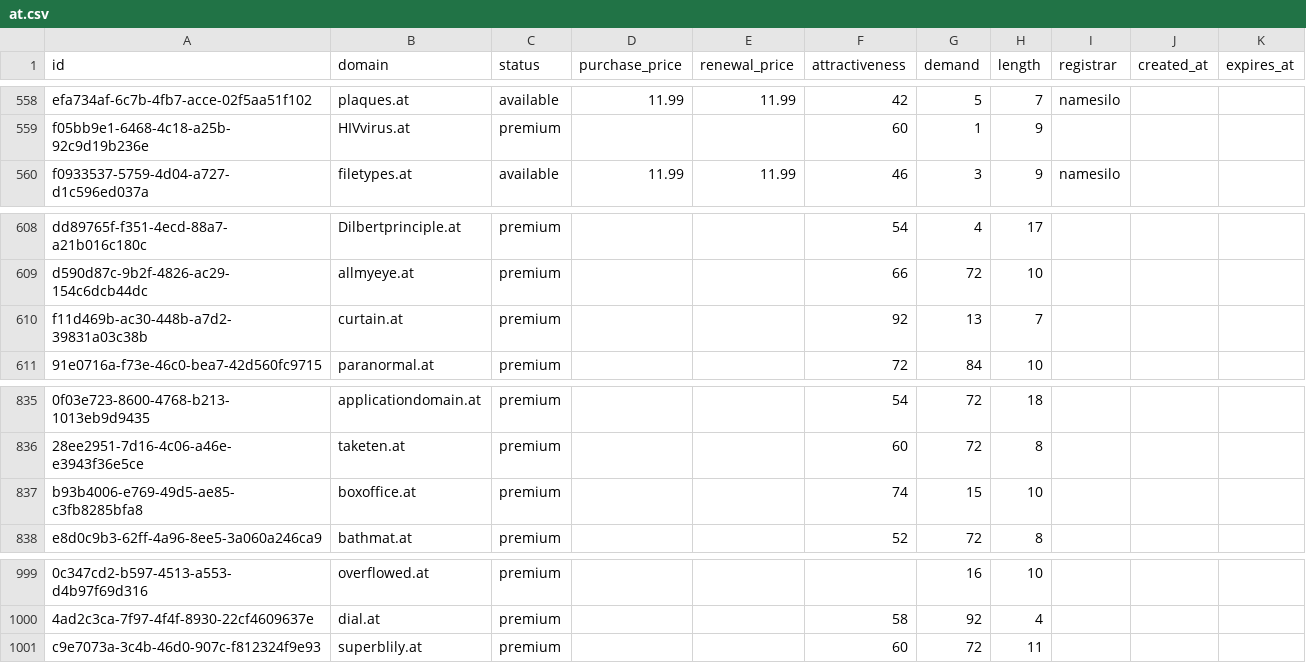
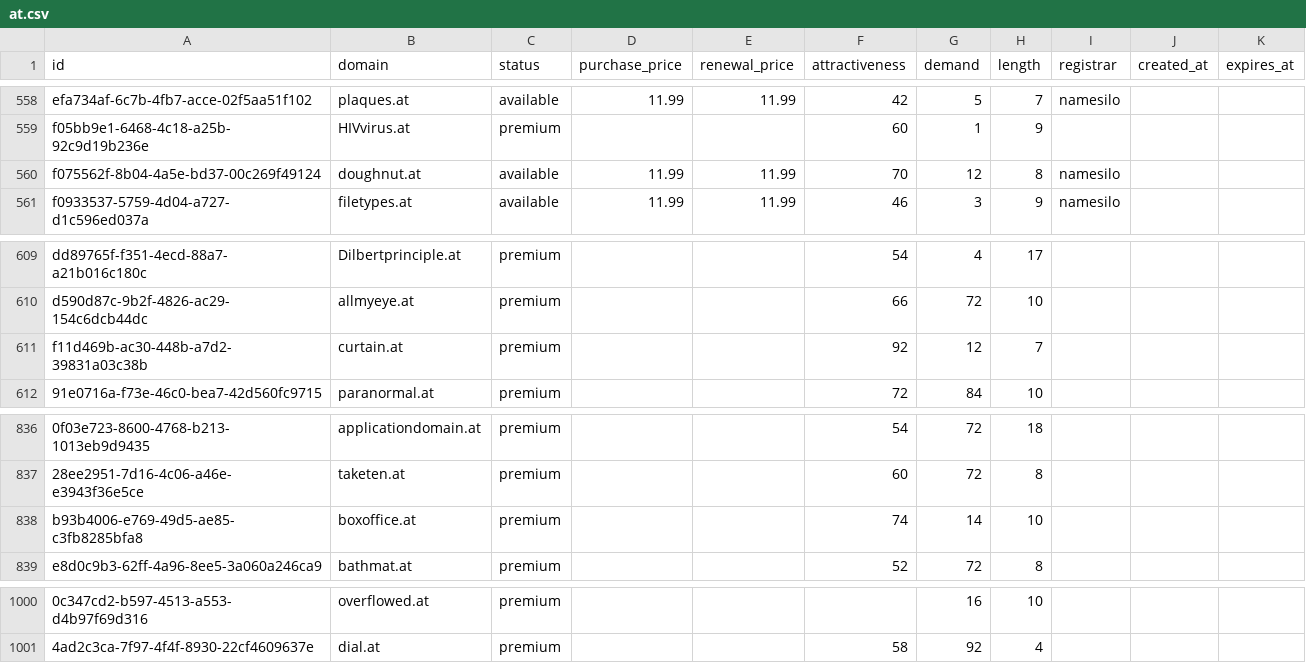
Before and after one commit to UniqueDomains/at-oneword-domains, a CSV file: at.csv, drawn as a sheet; only a part is shown, gaps mark what is left out; removed rows and columns are numbered as before the commit, all else as after; the diff names each change by its address in the sheet, - before the commit and + after, or states it on an @@ line.

Commit message:
Domains update

```diff
--- a/at.csv
+++ b/at.csv
+row 560: f075562f-8b04-4a5e-bd37-00c269f49124 | doughnut.at | available | 11.99 | 11.99 | 70 | 12 | 8 | namesilo
-G611 (demand): 13
+G611 (demand): 12
-G838 (demand): 15
+G838 (demand): 14
-row 1001: c9e7073a-3c4b-46d0-907c-f812324f9e93 | superblily.at | premium |  |  | 60 | 72 | 11
```
Also changed, not shown: 4 other files.
